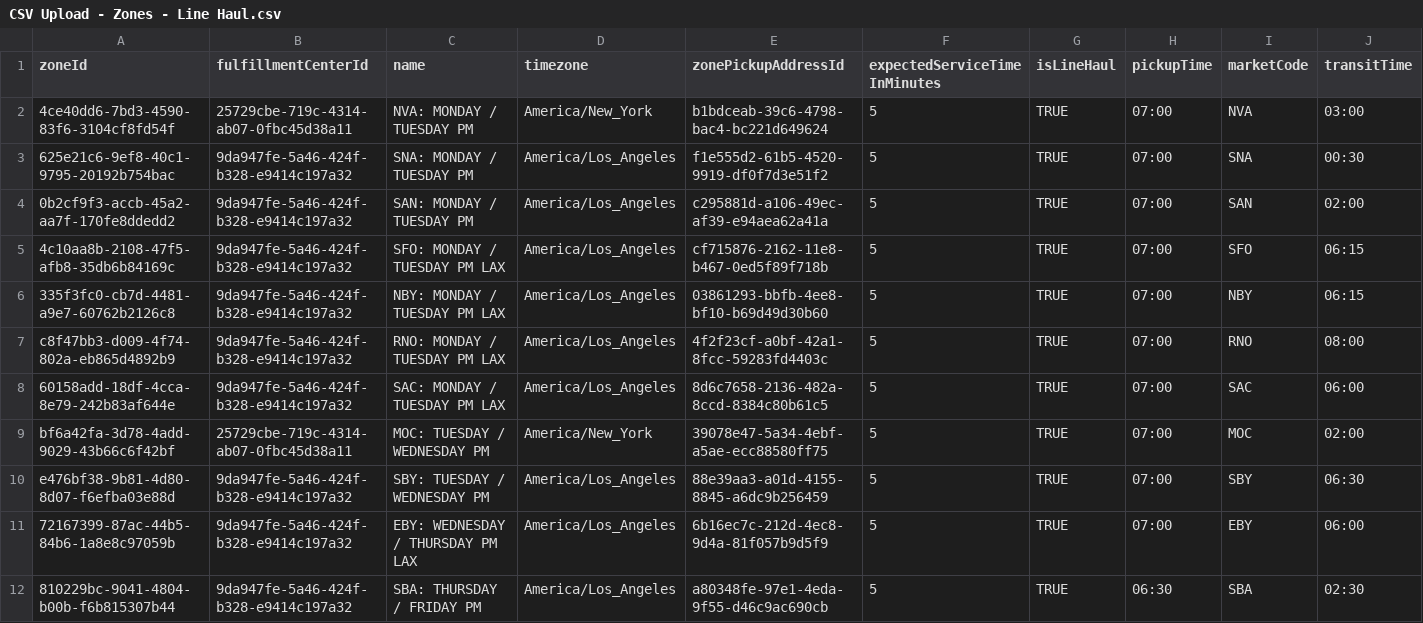
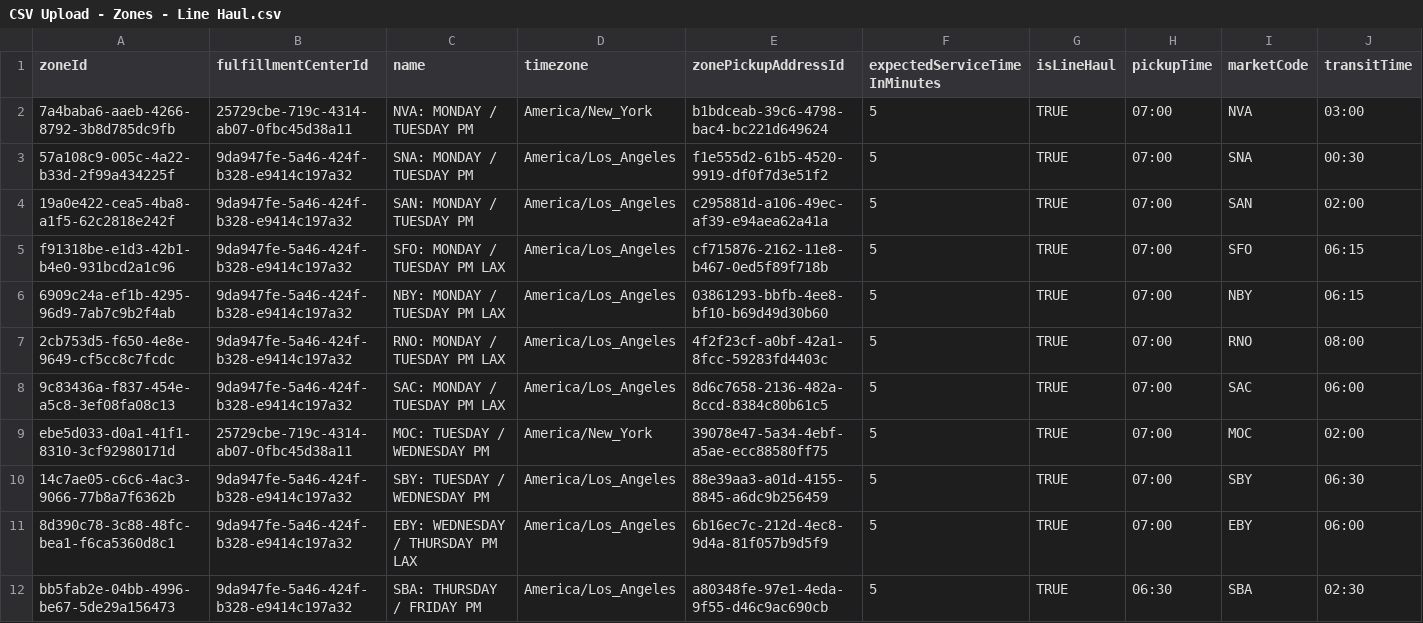
Before and after one commit to giulianat/window-exception-validation, a CSV file: WindowExceptionsGenerator/TestCsv/CSV Upload - Zones - Line Haul.csv, drawn as a sheet.

Commit message:
Remove Generator's dependency on CsvParser from Validation Tests.

```diff
--- a/WindowExceptionsGenerator/TestCsv/CSV Upload - Zones - Line Haul.csv
+++ b/WindowExceptionsGenerator/TestCsv/CSV Upload - Zones - Line Haul.csv
@@ -1,12 +1,12 @@
 zoneId,fulfillmentCenterId,name,timezone,zonePickupAddressId,expectedServiceTimeInMinutes,isLineHaul,pickupTime,marketCode,transitTime
-4ce40dd6-7bd3-4590-83f6-3104cf8fd54f,25729cbe-719c-4314-ab07-0fbc45d38a11,NVA: MONDAY / TUESDAY PM,America/New_York,b1bdceab-39c6-4798-bac4-bc221d649624,5,TRUE,07:00,NVA,03:00
-625e21c6-9ef8-40c1-9795-20192b754bac,9da947fe-5a46-424f-b328-e9414c197a32,SNA: MONDAY / TUESDAY PM,America/Los_Angeles,f1e555d2-61b5-4520-9919-df0f7d3e51f2,5,TRUE,07:00,SNA,00:30
-0b2cf9f3-accb-45a2-aa7f-170fe8ddedd2,9da947fe-5a46-424f-b328-e9414c197a32,SAN: MONDAY / TUESDAY PM,America/Los_Angeles,c295881d-a106-49ec-af39-e94aea62a41a,5,TRUE,07:00,SAN,02:00
-4c10aa8b-2108-47f5-afb8-35db6b84169c,9da947fe-5a46-424f-b328-e9414c197a32,SFO: MONDAY / TUESDAY PM LAX,America/Los_Angeles,cf715876-2162-11e8-b467-0ed5f89f718b,5,TRUE,07:00,SFO,06:15
-335f3fc0-cb7d-4481-a9e7-60762b2126c8,9da947fe-5a46-424f-b328-e9414c197a32,NBY: MONDAY / TUESDAY PM LAX,America/Los_Angeles,03861293-bbfb-4ee8-bf10-b69d49d30b60,5,TRUE,07:00,NBY,06:15
-c8f47bb3-d009-4f74-802a-eb865d4892b9,9da947fe-5a46-424f-b328-e9414c197a32,RNO: MONDAY / TUESDAY PM LAX,America/Los_Angeles,4f2f23cf-a0bf-42a1-8fcc-59283fd4403c,5,TRUE,07:00,RNO,08:00
-60158add-18df-4cca-8e79-242b83af644e,9da947fe-5a46-424f-b328-e9414c197a32,SAC: MONDAY / TUESDAY PM LAX,America/Los_Angeles,8d6c7658-2136-482a-8ccd-8384c80b61c5,5,TRUE,07:00,SAC,06:00
-bf6a42fa-3d78-4add-9029-43b66c6f42bf,25729cbe-719c-4314-ab07-0fbc45d38a11,MOC: TUESDAY / WEDNESDAY PM,America/New_York,39078e47-5a34-4ebf-a5ae-ecc88580ff75,5,TRUE,07:00,MOC,02:00
-e476bf38-9b81-4d80-8d07-f6efba03e88d,9da947fe-5a46-424f-b328-e9414c197a32,SBY: TUESDAY / WEDNESDAY PM,America/Los_Angeles,88e39aa3-a01d-4155-8845-a6dc9b256459,5,TRUE,07:00,SBY,06:30
-72167399-87ac-44b5-84b6-1a8e8c97059b,9da947fe-5a46-424f-b328-e9414c197a32,EBY: WEDNESDAY / THURSDAY PM LAX,America/Los_Angeles,6b16ec7c-212d-4ec8-9d4a-81f057b9d5f9,5,TRUE,07:00,EBY,06:00
-810229bc-9041-4804-b00b-f6b815307b44,9da947fe-5a46-424f-b328-e9414c197a32,SBA: THURSDAY / FRIDAY PM,America/Los_Angeles,a80348fe-97e1-4eda-9f55-d46c9ac690cb,5,TRUE,06:30,SBA,02:30
+7a4baba6-aaeb-4266-8792-3b8d785dc9fb,25729cbe-719c-4314-ab07-0fbc45d38a11,NVA: MONDAY / TUESDAY PM,America/New_York,b1bdceab-39c6-4798-bac4-bc221d649624,5,TRUE,07:00,NVA,03:00
+57a108c9-005c-4a22-b33d-2f99a434225f,9da947fe-5a46-424f-b328-e9414c197a32,SNA: MONDAY / TUESDAY PM,America/Los_Angeles,f1e555d2-61b5-4520-9919-df0f7d3e51f2,5,TRUE,07:00,SNA,00:30
+19a0e422-cea5-4ba8-a1f5-62c2818e242f,9da947fe-5a46-424f-b328-e9414c197a32,SAN: MONDAY / TUESDAY PM,America/Los_Angeles,c295881d-a106-49ec-af39-e94aea62a41a,5,TRUE,07:00,SAN,02:00
+f91318be-e1d3-42b1-b4e0-931bcd2a1c96,9da947fe-5a46-424f-b328-e9414c197a32,SFO: MONDAY / TUESDAY PM LAX,America/Los_Angeles,cf715876-2162-11e8-b467-0ed5f89f718b,5,TRUE,07:00,SFO,06:15
+6909c24a-ef1b-4295-96d9-7ab7c9b2f4ab,9da947fe-5a46-424f-b328-e9414c197a32,NBY: MONDAY / TUESDAY PM LAX,America/Los_Angeles,03861293-bbfb-4ee8-bf10-b69d49d30b60,5,TRUE,07:00,NBY,06:15
+2cb753d5-f650-4e8e-9649-cf5cc8c7fcdc,9da947fe-5a46-424f-b328-e9414c197a32,RNO: MONDAY / TUESDAY PM LAX,America/Los_Angeles,4f2f23cf-a0bf-42a1-8fcc-59283fd4403c,5,TRUE,07:00,RNO,08:00
+9c83436a-f837-454e-a5c8-3ef08fa08c13,9da947fe-5a46-424f-b328-e9414c197a32,SAC: MONDAY / TUESDAY PM LAX,America/Los_Angeles,8d6c7658-2136-482a-8ccd-8384c80b61c5,5,TRUE,07:00,SAC,06:00
+ebe5d033-d0a1-41f1-8310-3cf92980171d,25729cbe-719c-4314-ab07-0fbc45d38a11,MOC: TUESDAY / WEDNESDAY PM,America/New_York,39078e47-5a34-4ebf-a5ae-ecc88580ff75,5,TRUE,07:00,MOC,02:00
+14c7ae05-c6c6-4ac3-9066-77b8a7f6362b,9da947fe-5a46-424f-b328-e9414c197a32,SBY: TUESDAY / WEDNESDAY PM,America/Los_Angeles,88e39aa3-a01d-4155-8845-a6dc9b256459,5,TRUE,07:00,SBY,06:30
+8d390c78-3c88-48fc-bea1-f6ca5360d8c1,9da947fe-5a46-424f-b328-e9414c197a32,EBY: WEDNESDAY / THURSDAY PM LAX,America/Los_Angeles,6b16ec7c-212d-4ec8-9d4a-81f057b9d5f9,5,TRUE,07:00,EBY,06:00
+bb5fab2e-04bb-4996-be67-5de29a156473,9da947fe-5a46-424f-b328-e9414c197a32,SBA: THURSDAY / FRIDAY PM,America/Los_Angeles,a80348fe-97e1-4eda-9f55-d46c9ac690cb,5,TRUE,06:30,SBA,02:30
```
Also changed, not shown: WindowExceptionsGenerator/TestCsv/CSV Upload - Zones - Local.csv, WindowExceptionsValidator/csv/Mappings/MarketMap.csv, 3 other files.
